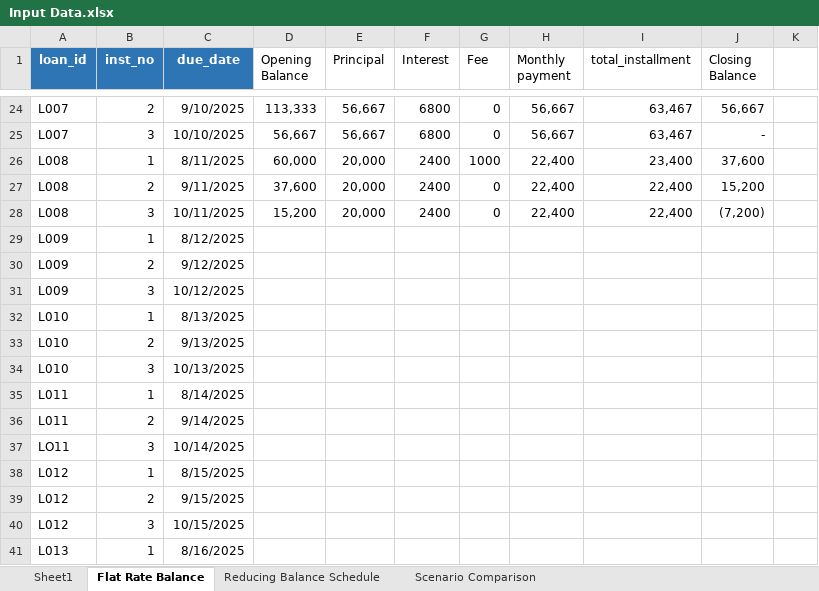
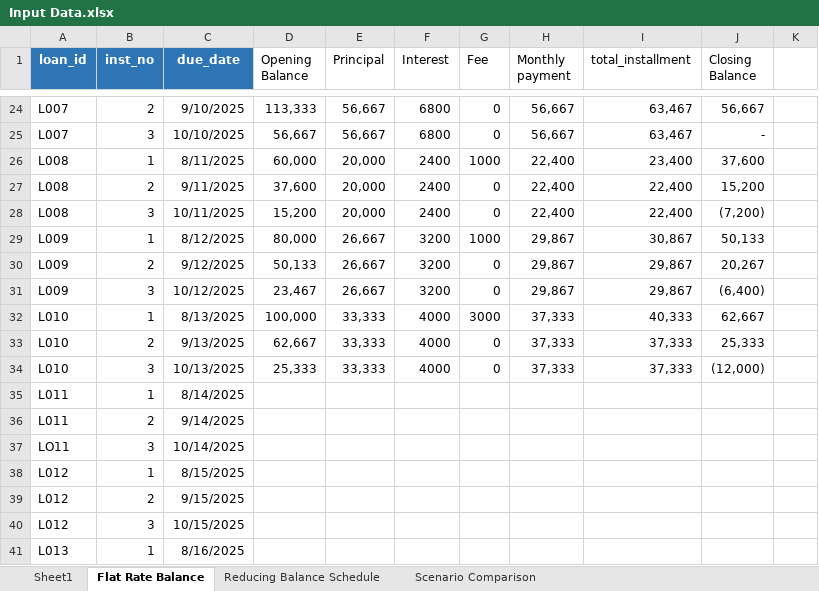
Before and after one commit to Naza1411/CreditRiskAnalysis, an Excel workbook: week_2/Input Data.xlsx, sheet Flat Rate Balance, drawn as a sheet; only a part is shown, gaps mark what is left out; values as stored, in another font and other column widths than the file's, no borders; the diff names each change by its address in the sheet, - before the commit and + after, or states it on an @@ line.

```diff
--- a/week_2/Input Data.xlsx (sheet Flat Rate Balance)
+++ b/week_2/Input Data.xlsx (sheet Flat Rate Balance)
-D29 (Opening Balance): (empty)
+D29 (Opening Balance): 80,000
-E29:E31 (Principal): (empty)
+E29:E31 (Principal): 26,667
-F29:F31 (Interest): (empty)
+F29:F31 (Interest): 3200
-G29 (Fee): (empty)
+G29 (Fee): 1000
-H29:H31 (Monthly payment): (empty)
+H29:H31 (Monthly payment): 29,867
-I29 (total_installment): (empty)
+I29 (total_installment): 30,867
-J29 (Closing Balance): (empty)
+J29 (Closing Balance): 50,133
-D30 (Opening Balance): (empty)
+D30 (Opening Balance): 50,133
-G30:G31 (Fee): (empty)
+G30:G31 (Fee): 0
-I30:I31 (total_installment): (empty)
+I30:I31 (total_installment): 29,867
-J30 (Closing Balance): (empty)
+J30 (Closing Balance): 20,267
-D31 (Opening Balance): (empty)
+D31 (Opening Balance): 23,467
-J31 (Closing Balance): (empty)
+J31 (Closing Balance): (6,400)
-D32 (Opening Balance): (empty)
+D32 (Opening Balance): 100,000
-E32:E34 (Principal): (empty)
+E32:E34 (Principal): 33,333
-F32:F34 (Interest): (empty)
+F32:F34 (Interest): 4000
-G32 (Fee): (empty)
+G32 (Fee): 3000
-H32:H34 (Monthly payment): (empty)
+H32:H34 (Monthly payment): 37,333
-I32 (total_installment): (empty)
+I32 (total_installment): 40,333
-J32 (Closing Balance): (empty)
+J32 (Closing Balance): 62,667
-D33 (Opening Balance): (empty)
+D33 (Opening Balance): 62,667
-G33:G34 (Fee): (empty)
+G33:G34 (Fee): 0
-I33:I34 (total_installment): (empty)
+I33:I34 (total_installment): 37,333
-J33 (Closing Balance): (empty)
+J33 (Closing Balance): 25,333
-D34 (Opening Balance): (empty)
+D34 (Opening Balance): 25,333
-J34 (Closing Balance): (empty)
+J34 (Closing Balance): (12,000)
```
Also changed, not shown: 4 other files.
